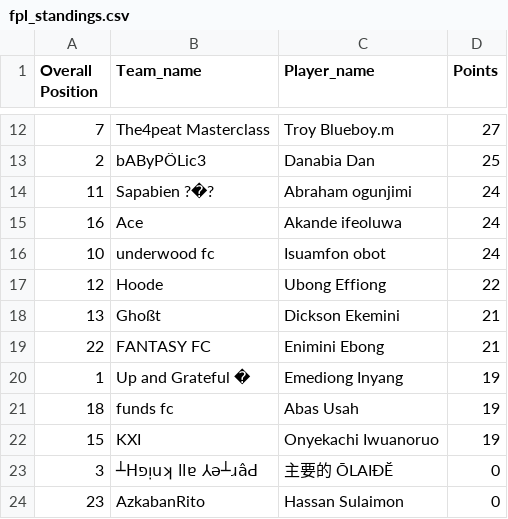
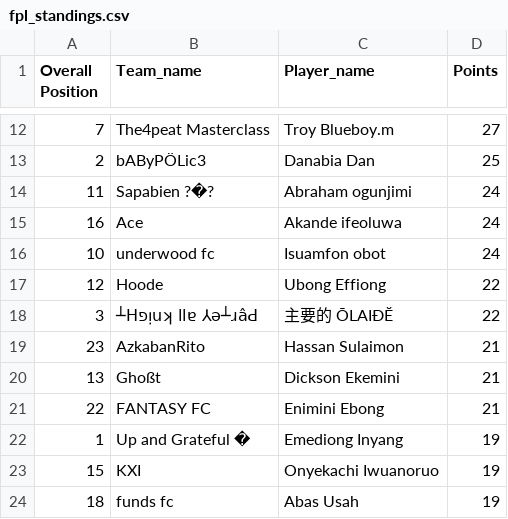
Before and after one commit to Coachsteveee/fpl, a CSV file: fpl_standings.csv, drawn as a sheet; only a part is shown, gaps mark what is left out.

Commit message:
Update FPL standings 2025-04-06 19:31:04

```diff
--- a/fpl_standings.csv
+++ b/fpl_standings.csv
@@ -17,2 +17,4 @@ Overall Position,Team_name,Player_name,Points
 12,Hoode,Ubong Effiong,22
+3,┴Hפᴉuʞ llɐ ⅄ǝ┴ɹâԀ,主要的 ŌLAIĐĔ,22
+23,AzkabanRito,Hassan Sulaimon,21
 13,Ghoßt,Dickson Ekemini,21
@@ -20,5 +22,3 @@ Overall Position,Team_name,Player_name,Points
 1,Up and Grateful �,Emediong Inyang,19
+15,KXI,Onyekachi Iwuanoruo,19
 18,funds fc,Abas Usah,19
-15,KXI,Onyekachi Iwuanoruo,19
-3,┴Hפᴉuʞ llɐ ⅄ǝ┴ɹâԀ,主要的 ŌLAIĐĔ,0
-23,AzkabanRito,Hassan Sulaimon,0
```
